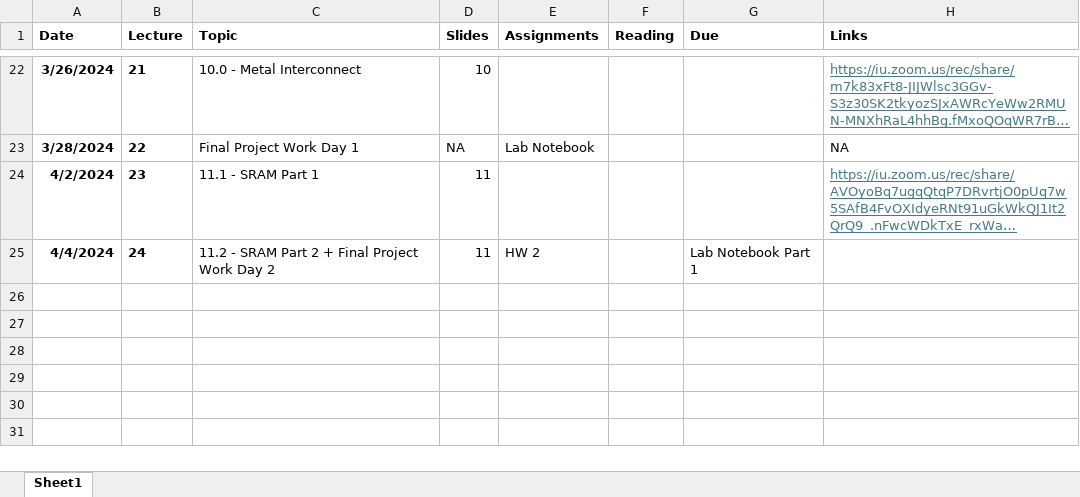
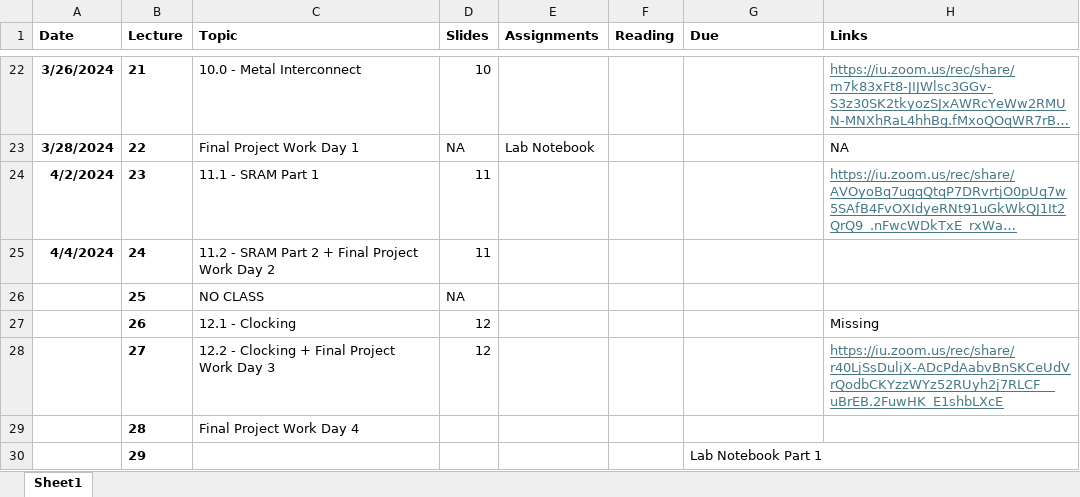
Before and after one commit to tdloveless/iu-vlsi, an Excel workbook: Schedule/schedule.xlsx, sheet Sheet1, drawn as a sheet; only a part is shown, gaps mark what is left out; long unchanged cells end in …; values as stored, in another font and other column widths than the file's, no borders; the diff names each change by its address in the sheet, - before the commit and + after, or states it on an @@ line.

Commit message:
Schedule and video update

```diff
--- a/Schedule/schedule.xlsx (sheet Sheet1)
+++ b/Schedule/schedule.xlsx (sheet Sheet1)
-E25 (Assignments): HW 2
+E25 (Assignments): (empty)
-G25 (Due): Lab Notebook Part 1
+G25 (Due): (empty)
+row 26:  | 25 | NO CLASS | NA
+row 27:  | 26 | 12.1 - Clocking | 12 |  |  |  | Missing
+row 28:  | 27 | 12.2 - Clocking + Final Project Work Day 3 | 12 |  |  |  | https://iu.zoom.us/rec/share/r40LjSsDuljX-ADcPdAabvBnSKCeUdVrQodbCKYzzWYz52RUyh2j7RLCF__uBrEB.2FuwHK_E1shbLXcE
+row 29:  | 28 | Final Project Work Day 4
+row 30:  | 29 |  |  |  |  | Lab Notebook Part 1
```
Also changed, not shown: 2 other files.
